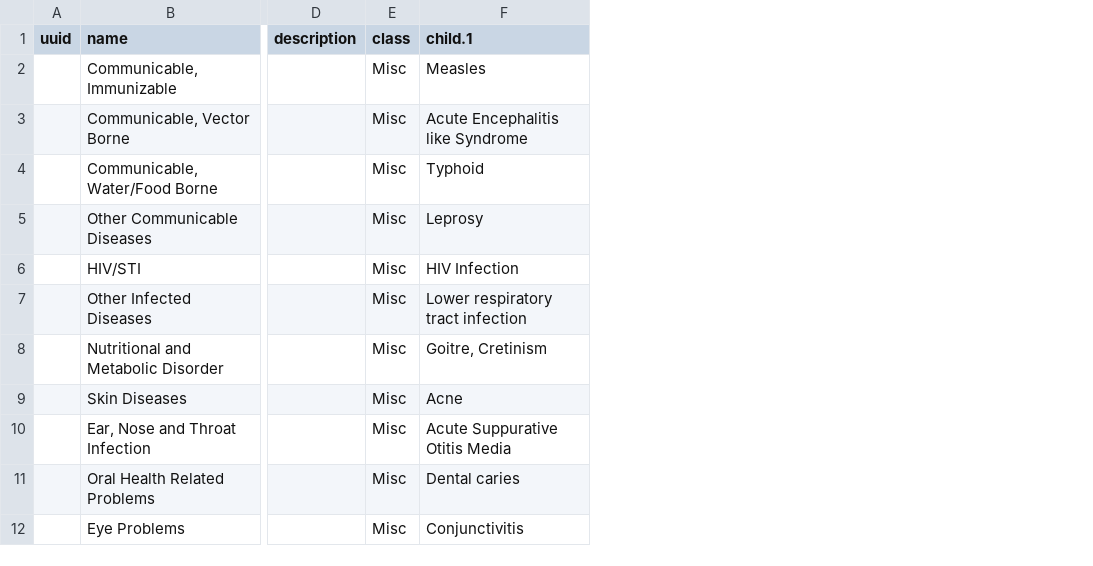
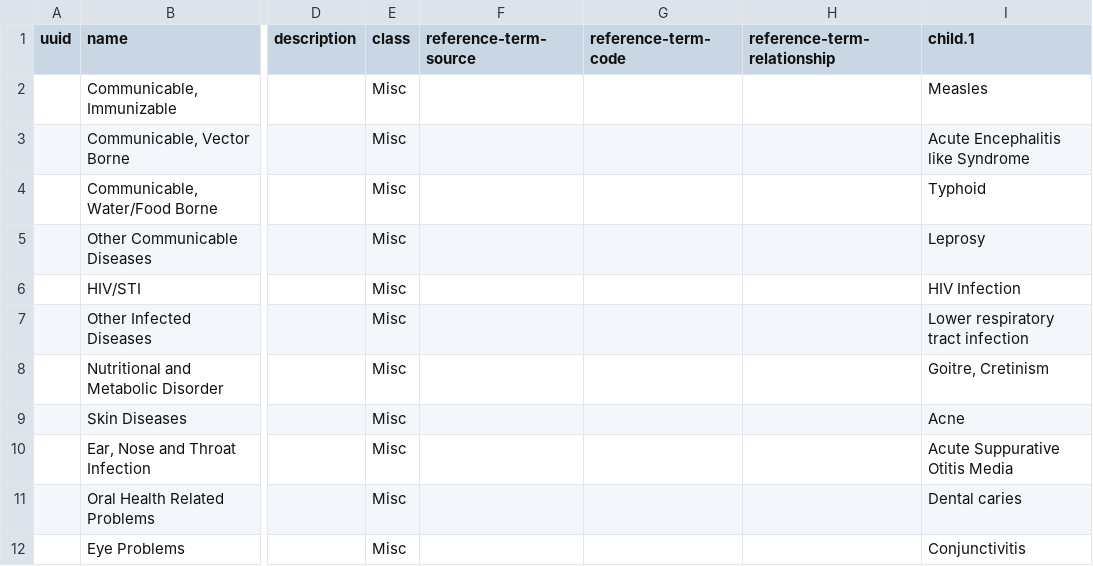
Before and after one commit to Bahmni/default-config, a CSV file: openmrs/metadata/Diagnosis_concept_sets.csv, drawn as a sheet; only a part is shown, gaps mark what is left out; the diff names each change by its address in the sheet, - before the commit and + after, or states it on an @@ line.

```diff
--- a/openmrs/metadata/Diagnosis_concept_sets.csv
+++ b/openmrs/metadata/Diagnosis_concept_sets.csv
+column F (reference-term-source), empty
+column G (reference-term-code), empty
+column H (reference-term-relationship), empty
```
Also changed, not shown: openmrs/metadata/Diagnosis_concepts.csv, openmrs/templates/Delivery_concepts.csv, 3 other files.
